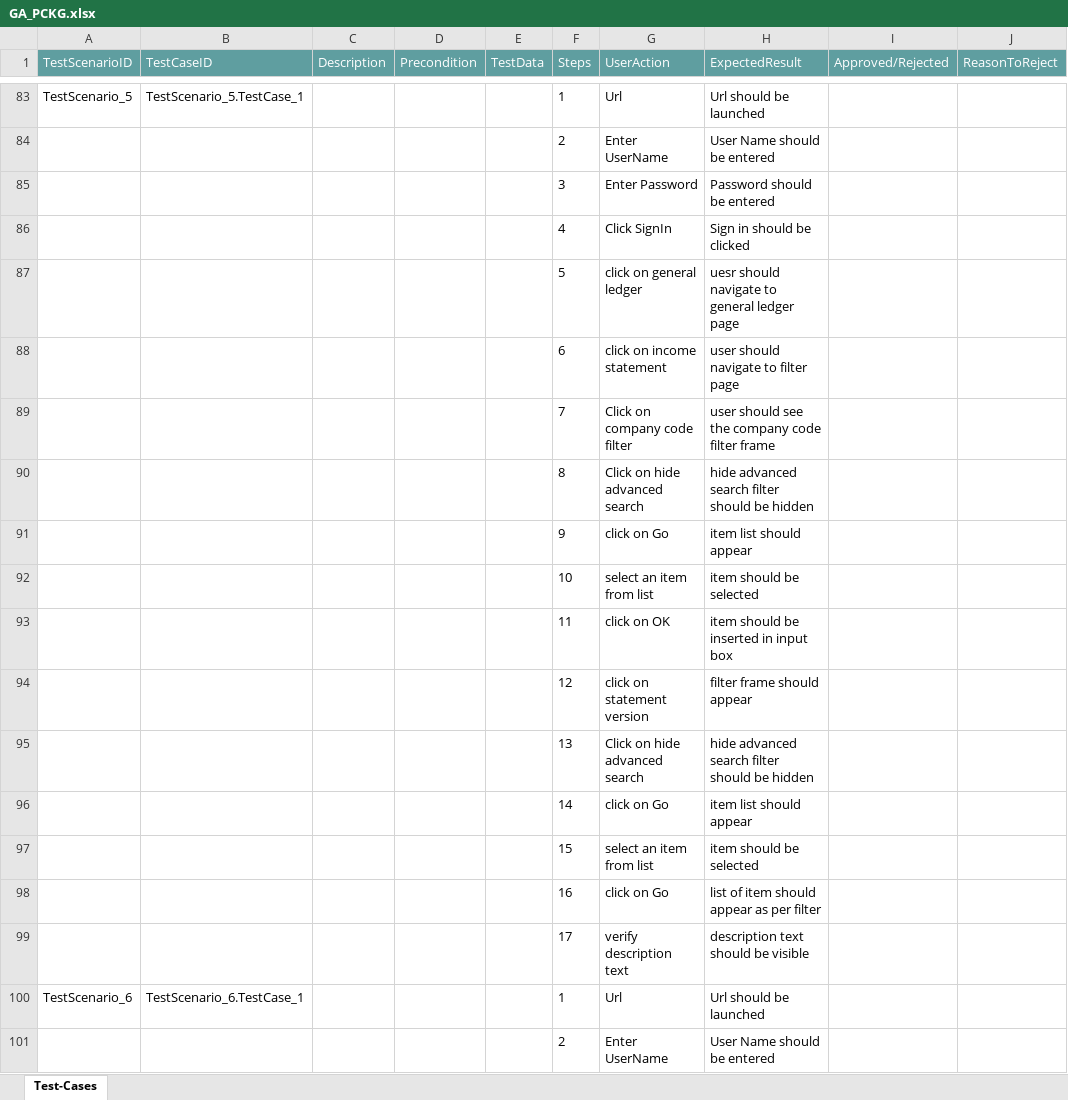
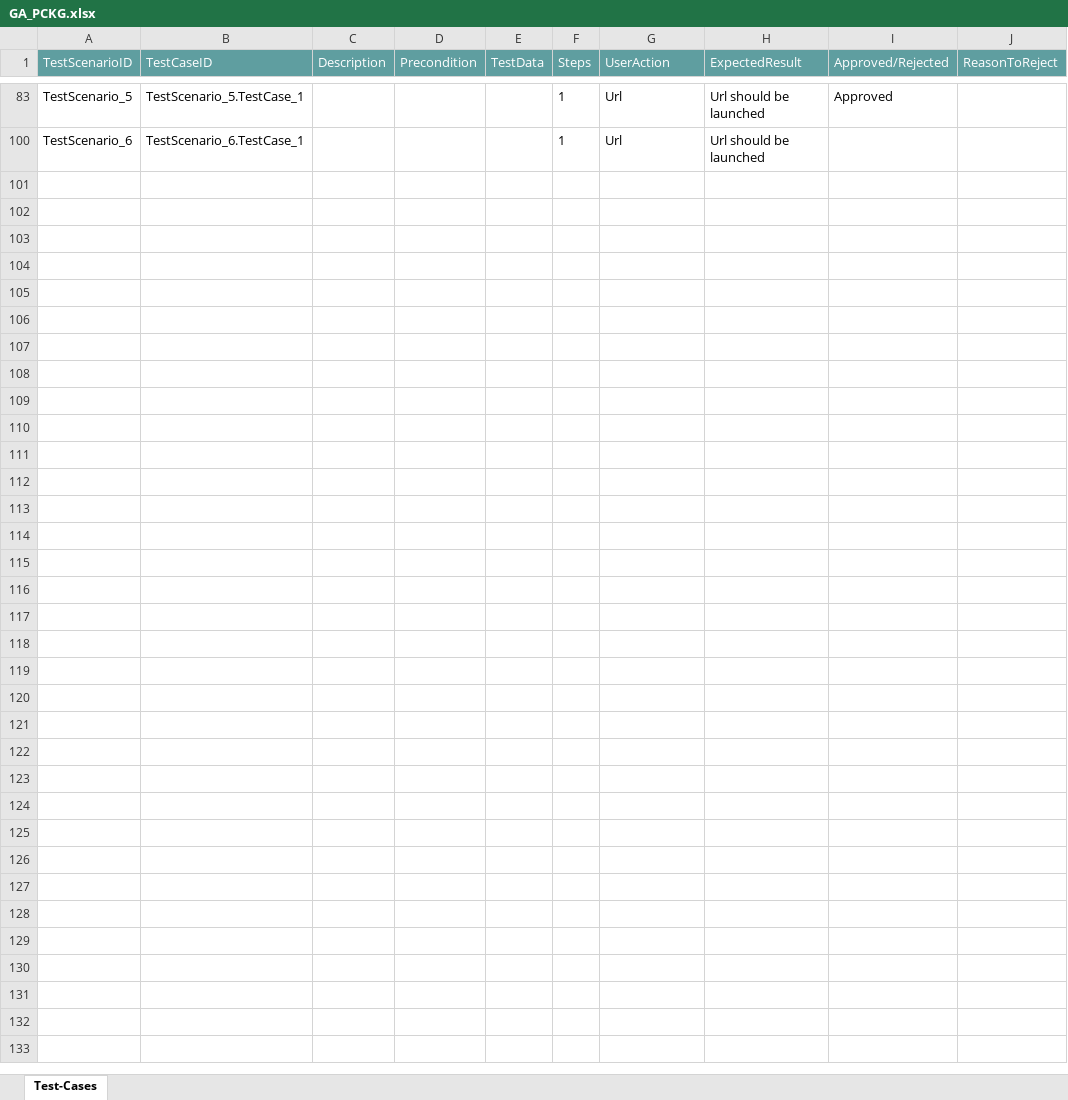
Before and after one commit to ShaikMohamedIrfan/GA_TEST, an Excel workbook: GA_PCKG.xlsx, sheet Test-Cases, drawn as a sheet; only a part is shown, gaps mark what is left out; values as stored, in another font and other column widths than the file's, no borders; table styles not drawn; the diff covers the shown part only; the diff names each change by its address in the sheet, - before the commit and + after, or states it on an @@ line.

```diff
--- a/GA_PCKG.xlsx (sheet Test-Cases)
+++ b/GA_PCKG.xlsx (sheet Test-Cases)
-I83 (Approved/Rejected): (empty)
+I83 (Approved/Rejected): Approved
@@ row 84 hidden:  |  |  |  |  | 2 | Enter UserName | User Name should be entered @@
@@ row 85 hidden:  |  |  |  |  | 3 | Enter Password | Password should be entered @@
@@ row 86 hidden:  |  |  |  |  | 4 | Click SignIn | Sign in should be clicked @@
@@ row 87 hidden:  |  |  |  |  | 5 | click on general ledger | uesr should navigate to general ledger page @@
@@ row 88 hidden:  |  |  |  |  | 6 | click on income statement | user should navigate to filter page @@
@@ row 89 hidden:  |  |  |  |  | 7 | Click on company code filter | user should see the company code filter frame @@
@@ row 90 hidden:  |  |  |  |  | 8 | Click on hide advanced search | hide advanced search filter should be hidden @@
@@ row 91 hidden:  |  |  |  |  | 9 | click on Go | item list should appear @@
@@ row 92 hidden:  |  |  |  |  | 10 | select an item from list | item should be selected @@
@@ row 93 hidden:  |  |  |  |  | 11 | click on OK | item should be inserted in input box @@
@@ row 94 hidden:  |  |  |  |  | 12 | click on statement version | filter frame should appear @@
@@ row 95 hidden:  |  |  |  |  | 13 | Click on hide advanced search | hide advanced search filter should be hidden @@
@@ row 96 hidden:  |  |  |  |  | 14 | click on Go | item list should appear @@
@@ row 97 hidden:  |  |  |  |  | 15 | select an item from list | item should be selected @@
@@ row 98 hidden:  |  |  |  |  | 16 | click on Go | list of item should appear as per filter @@
@@ row 99 hidden:  |  |  |  |  | 17 | verify description text | description text should be visible @@
@@ row 101 hidden:  |  |  |  |  | 2 | Enter UserName | User Name should be entered @@
```
Also changed, not shown: 91 hidden or unhidden rows and 4 edited cells elsewhere in this sheet.
